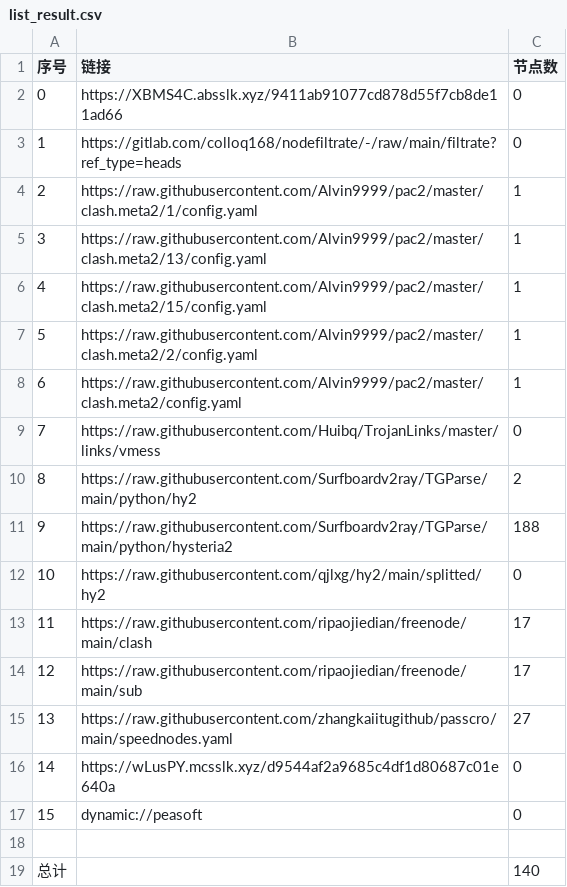
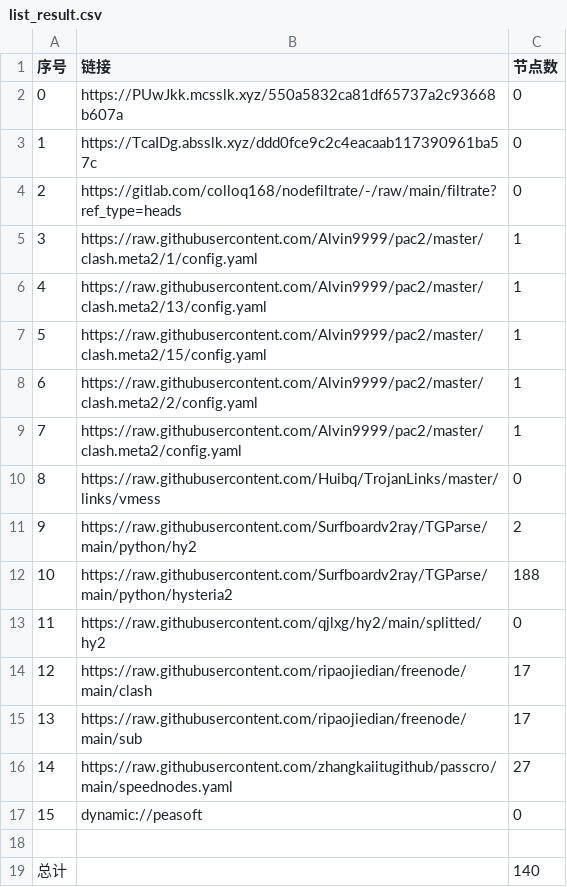
Before and after one commit to leo-qin815/AutoMergePublicNodes, a CSV file: list_result.csv, drawn as a sheet; removed rows and columns are numbered as before the commit, all else as after; the diff names each change by its address in the sheet, - before the commit and + after, or states it on an @@ line.

```diff
--- a/list_result.csv
+++ b/list_result.csv
+row 2: 0 | https://PUwJkk.mcsslk.xyz/550a5832ca81df65737a2c93668b607a | 0
@@ column A (序号) renumbered between rows 3 and 16 @@
-B3 (链接): https://XBMS4C.absslk.xyz/9411ab91077cd878d55f7cb8de11ad66
+B3 (链接): https://TcaIDg.absslk.xyz/ddd0fce9c2c4eacaab117390961ba57c
-row 16: 14 | https://wLusPY.mcsslk.xyz/d9544af2a9685c4df1d80687c01e640a | 0
```
Also changed, not shown: 24 other files.
